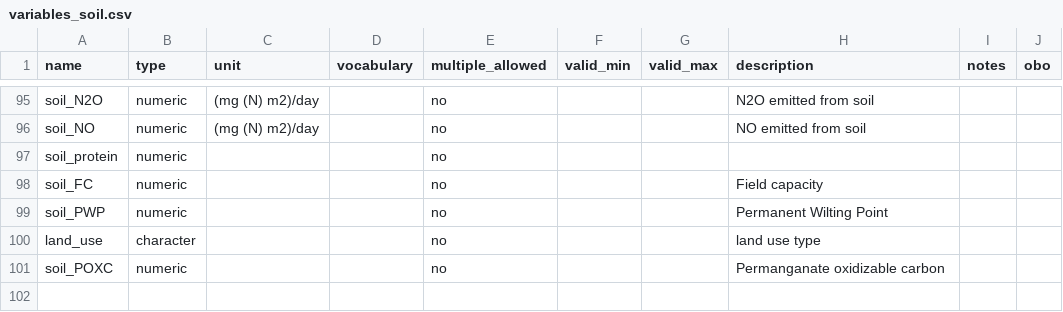
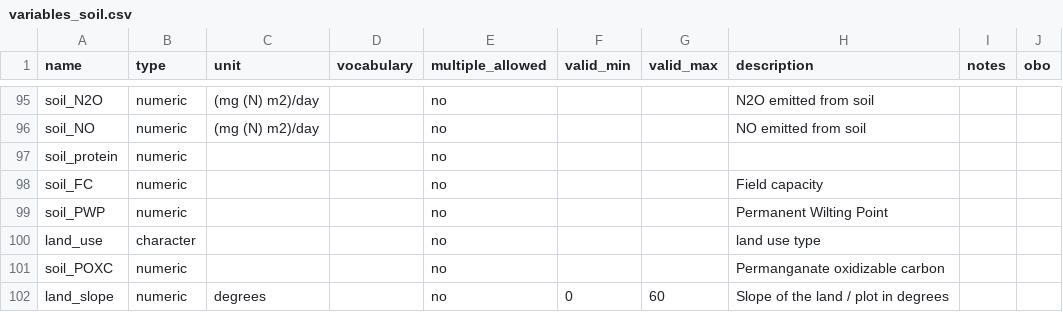
Before and after one commit to controvoc/terminag, a CSV file: variables/variables_soil.csv, drawn as a sheet; only a part is shown, gaps mark what is left out.

```diff
--- a/variables/variables_soil.csv
+++ b/variables/variables_soil.csv
@@ -101 +101,2 @@ land_use,character,,,no,,,land use type,,
 soil_POXC,numeric,,,no,,,Permanganate oxidizable carbon,,
+land_slope,numeric,degrees,,no,0,60,Slope of the land / plot in degrees,,
```
Also changed, not shown: variables/variables_crop.csv, 1 other file.
